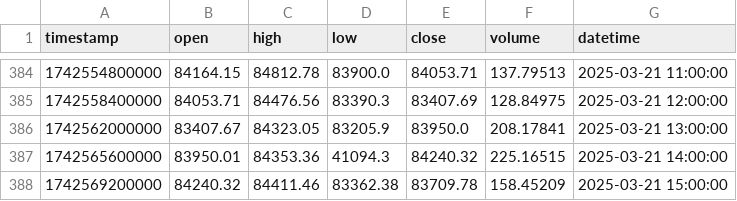
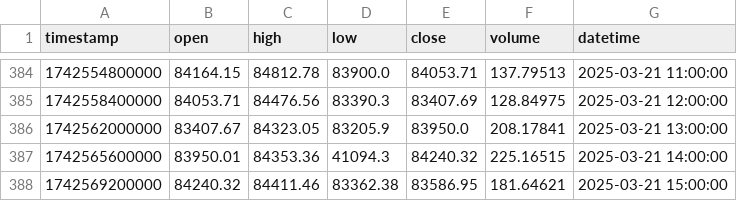
Before and after one commit to mixycronico/Moises, a CSV file: data/testnet/BTC_USDT_1h.csv, drawn as a sheet; only a part is shown, gaps mark what is left out.

```diff
--- a/data/testnet/BTC_USDT_1h.csv
+++ b/data/testnet/BTC_USDT_1h.csv
@@ -387,2 +387,2 @@ timestamp,open,high,low,close,volume,datetime
 1742565600000,83950.01,84353.36,41094.3,84240.32,225.16515,2025-03-21 14:00:00
-1742569200000,84240.32,84411.46,83362.38,83709.78,158.45209,2025-03-21 15:00:00
+1742569200000,84240.32,84411.46,83362.38,83586.95,181.64621,2025-03-21 15:00:00
```
Also changed, not shown: data/testnet/BTC_USDT_4h.csv, 1 other file.
